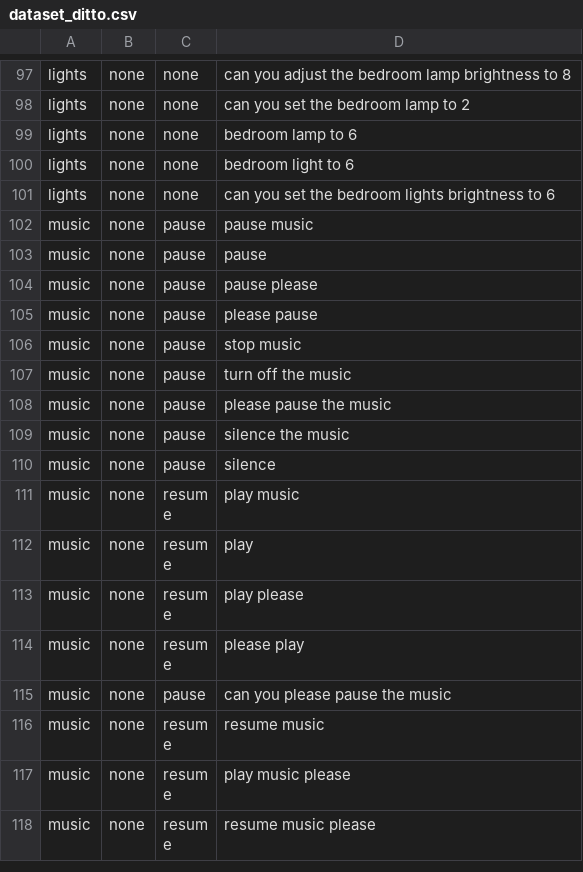
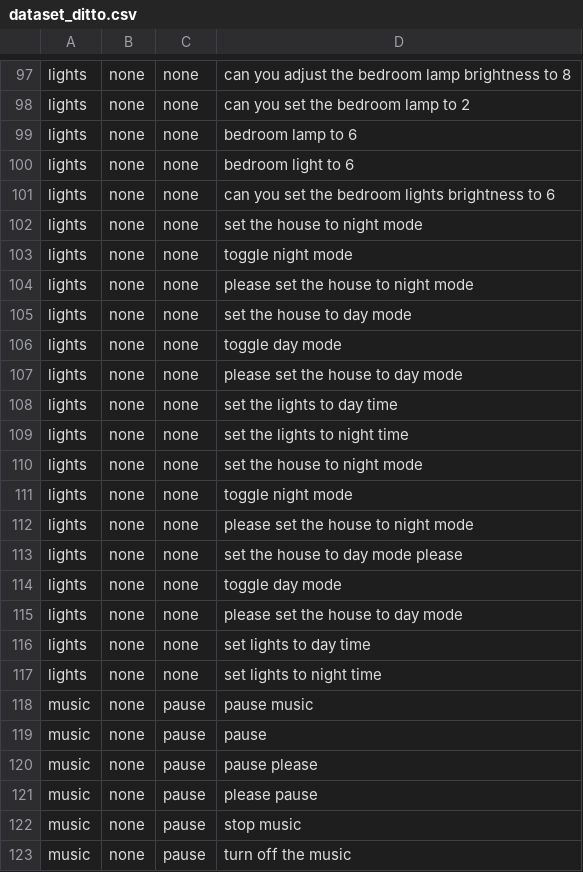
Before and after one commit to ditto-assistant/nlp_server, a CSV file: data/dataset_ditto.csv, drawn as a sheet; only a part is shown, gaps mark what is left out; the shorter side is filled out with more unchanged rows.

Commit message:
added day and night mode automations + sleep

```diff
--- a/data/dataset_ditto.csv
+++ b/data/dataset_ditto.csv
@@ -101,2 +101,18 @@ lights,none,none,bedroom light to 6
 lights,none,none,can you set the bedroom lights brightness to 6
+lights,none,none,set the house to night mode
+lights,none,none,toggle night mode
+lights,none,none,please set the house to night mode
+lights,none,none,set the house to day mode
+lights,none,none,toggle day mode
+lights,none,none,please set the house to day mode
+lights,none,none,set the lights to day time
+lights,none,none,set the lights to night time
+lights,none,none,set the house to night mode
+lights,none,none,toggle night mode
+lights,none,none,please set the house to night mode
+lights,none,none,set the house to day mode please
+lights,none,none,toggle day mode
+lights,none,none,please set the house to day mode
+lights,none,none,set lights to day time
+lights,none,none,set lights to night time
 music,none,pause,pause music
```
Also changed, not shown: data/dataset_ditto_base.csv, 22 other files.
